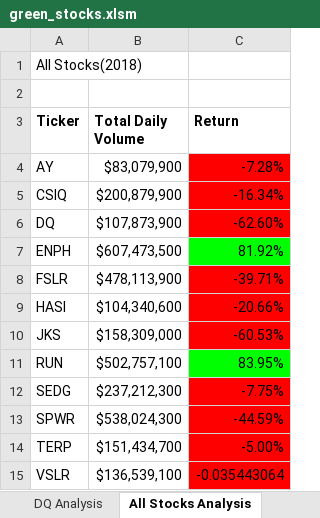
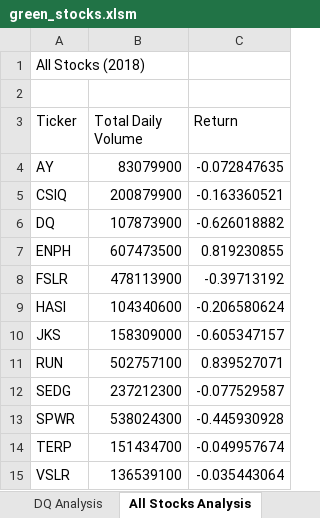
Before and after one commit to anrobertson/stock-analysis, an Excel workbook: green_stocks.xlsm, sheet All Stocks Analysis, drawn as a sheet; values as stored, in another font and other column widths than the file's, no borders; charts and pictures not drawn; the diff names each change by its address in the sheet, - before the commit and + after, or states it on an @@ line.

Commit message:
Add files via upload

```diff
--- a/green_stocks.xlsm (sheet All Stocks Analysis)
+++ b/green_stocks.xlsm (sheet All Stocks Analysis)
-A1 (Ticker): All Stocks(2018)
+A1 (Ticker): All Stocks (2018)
-A3:C3 bold: on
+A3:C3 bold: off
-B4 (Total Daily Volume): $83,079,900
+B4 (Total Daily Volume): 83079900
-C4 (Return): -7.28%
+C4 (Return): -0.072847635
-C4:C6 fill: #FF0000
+C4:C6 fill: none
-B5 (Total Daily Volume): $200,879,900
+B5 (Total Daily Volume): 200879900
-C5 (Return): -16.34%
+C5 (Return): -0.163360521
-B6 (Total Daily Volume): $107,873,900
+B6 (Total Daily Volume): 107873900
-C6 (Return): -62.60%
+C6 (Return): -0.626018882
-B7 (Total Daily Volume): $607,473,500
+B7 (Total Daily Volume): 607473500
-C7 (Return): 81.92%
+C7 (Return): 0.819230855
-C7 fill: #00FF00
+C7 fill: none
-B8 (Total Daily Volume): $478,113,900
+B8 (Total Daily Volume): 478113900
-C8 (Return): -39.71%
+C8 (Return): -0.39713192
-C8:C10 fill: #FF0000
+C8:C10 fill: none
-B9 (Total Daily Volume): $104,340,600
+B9 (Total Daily Volume): 104340600
-C9 (Return): -20.66%
+C9 (Return): -0.206580624
-B10 (Total Daily Volume): $158,309,000
+B10 (Total Daily Volume): 158309000
-C10 (Return): -60.53%
+C10 (Return): -0.605347157
-B11 (Total Daily Volume): $502,757,100
+B11 (Total Daily Volume): 502757100
-C11 (Return): 83.95%
+C11 (Return): 0.839527071
-C11 fill: #00FF00
+C11 fill: none
-B12 (Total Daily Volume): $237,212,300
+B12 (Total Daily Volume): 237212300
-C12 (Return): -7.75%
+C12 (Return): -0.077529587
-C12:C15 fill: #FF0000
+C12:C15 fill: none
-B13 (Total Daily Volume): $538,024,300
+B13 (Total Daily Volume): 538024300
-C13 (Return): -44.59%
+C13 (Return): -0.445930928
-B14 (Total Daily Volume): $151,434,700
+B14 (Total Daily Volume): 151434700
-C14 (Return): -5.00%
+C14 (Return): -0.049957674
-B15 (Total Daily Volume): $136,539,100
+B15 (Total Daily Volume): 136539100
```
Also changed, not shown: charts or pictures.
